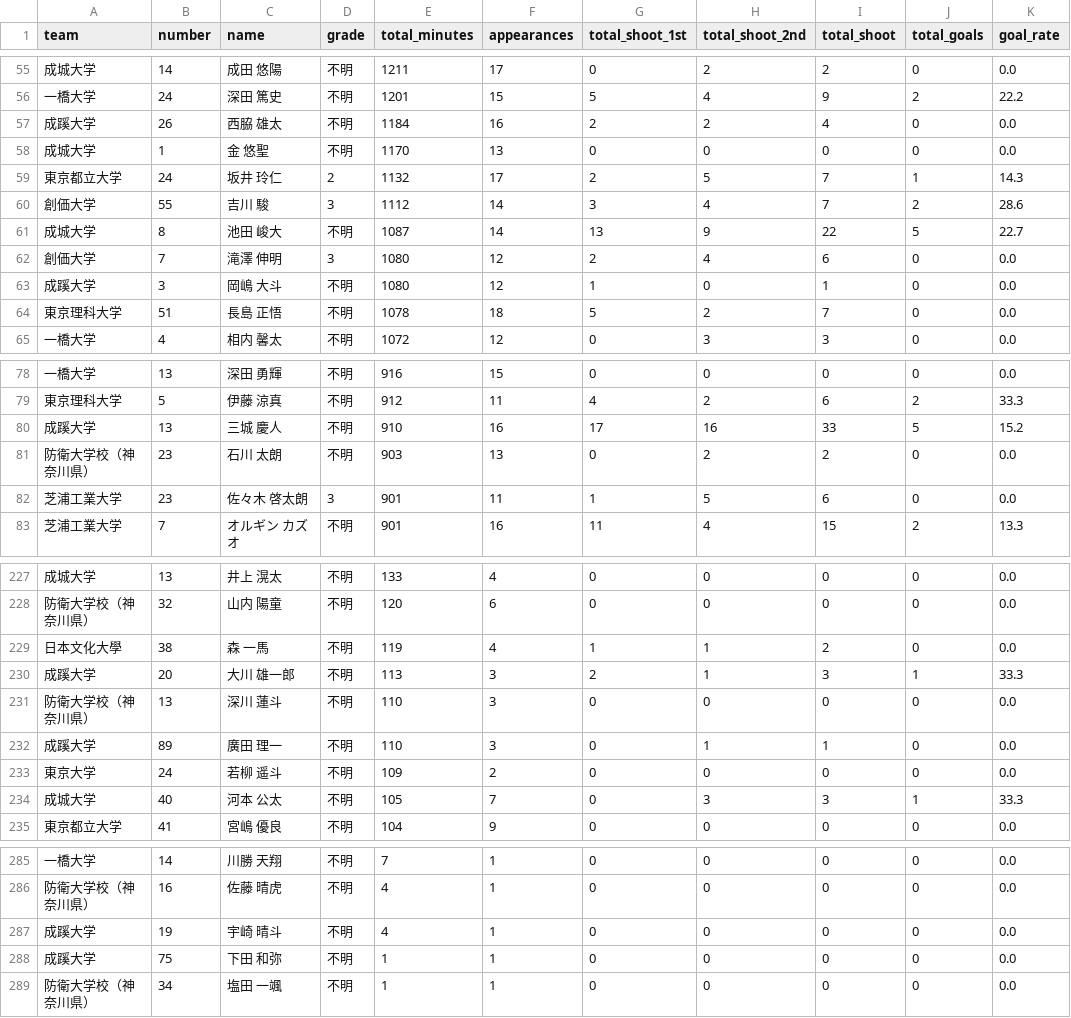
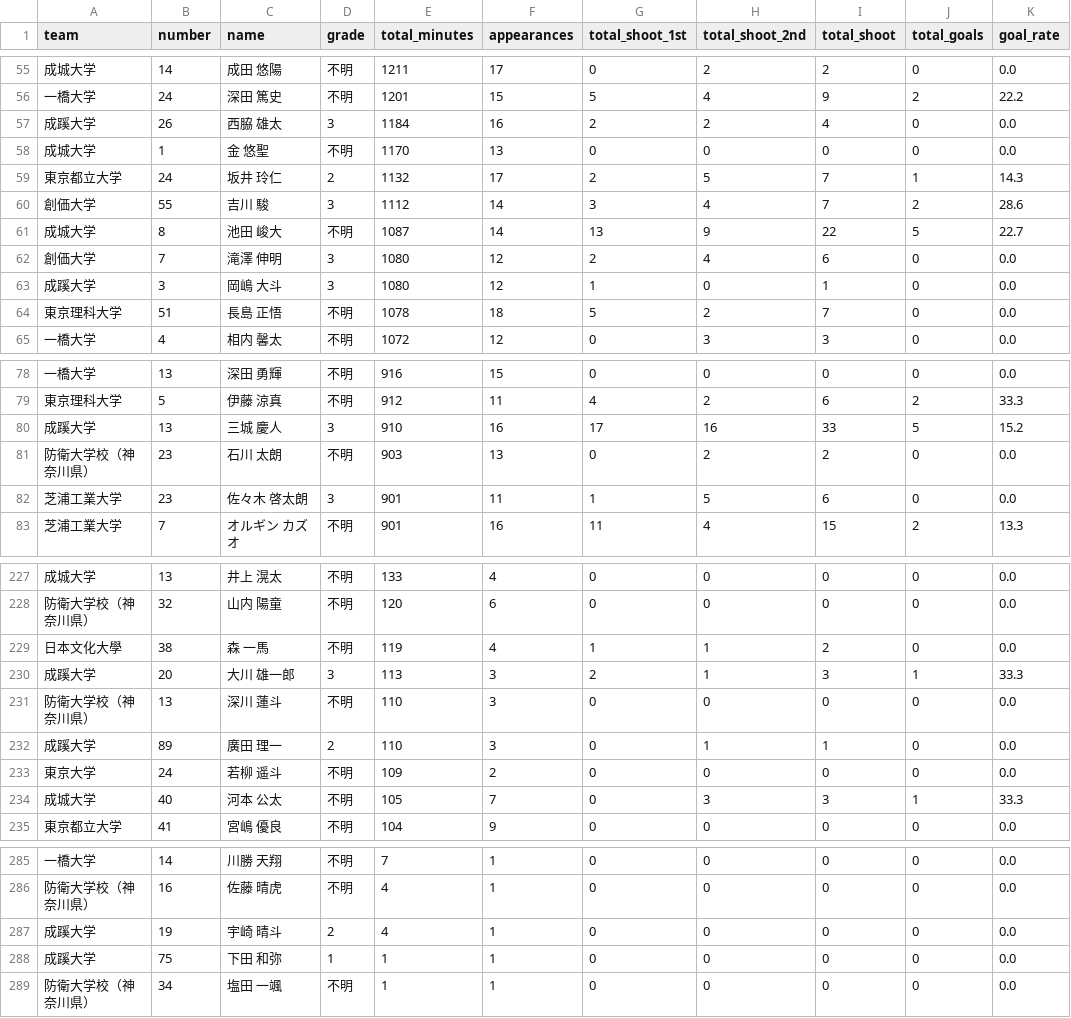
Before and after one commit to sada0528issei-bot/soccer-stats, a CSV file: playing_time_ranking_2部.csv, drawn as a sheet; only a part is shown, gaps mark what is left out; the diff covers the shown part only.

```diff
--- a/playing_time_ranking_2部.csv
+++ b/playing_time_ranking_2部.csv
@@ -56,3 +56,3 @@
 一橋大学,24,深田　篤史,不明,1201,15,5,4,9,2,22.2
-成蹊大学,26,西脇　雄太,不明,1184,16,2,2,4,0,0.0
+成蹊大学,26,西脇　雄太,3,1184,16,2,2,4,0,0.0
 成城大学,1,金　悠聖,不明,1170,13,0,0,0,0,0.0
@@ -62,3 +62,3 @@
 創価大学,7,滝澤 伸明,3,1080,12,2,4,6,0,0.0
-成蹊大学,3,岡嶋　大斗,不明,1080,12,1,0,1,0,0.0
+成蹊大学,3,岡嶋　大斗,3,1080,12,1,0,1,0,0.0
 東京理科大学,51,長島　正悟,不明,1078,18,5,2,7,0,0.0
@@ -79,3 +79,3 @@
 東京理科大学,5,伊藤　涼真,不明,912,11,4,2,6,2,33.3
-成蹊大学,13,三城　慶人,不明,910,16,17,16,33,5,15.2
+成蹊大学,13,三城　慶人,3,910,16,17,16,33,5,15.2
 防衛大学校（神奈川県）,23,石川　太朗,不明,903,13,0,2,2,0,0.0
@@ -229,5 +229,5 @@
 日本文化大學,38,森　一馬,不明,119,4,1,1,2,0,0.0
-成蹊大学,20,大川　雄一郎,不明,113,3,2,1,3,1,33.3
+成蹊大学,20,大川　雄一郎,3,113,3,2,1,3,1,33.3
 防衛大学校（神奈川県）,13,深川　蓮斗,不明,110,3,0,0,0,0,0.0
-成蹊大学,89,廣田　理一,不明,110,3,0,1,1,0,0.0
+成蹊大学,89,廣田　理一,2,110,3,0,1,1,0,0.0
 東京大学,24,若柳 遥斗,不明,109,2,0,0,0,0,0.0
@@ -286,4 +286,4 @@
 防衛大学校（神奈川県）,16,佐藤　晴虎,不明,4,1,0,0,0,0,0.0
-成蹊大学,19,宇崎　晴斗,不明,4,1,0,0,0,0,0.0
-成蹊大学,75,下田　和弥,不明,1,1,0,0,0,0,0.0
+成蹊大学,19,宇崎　晴斗,2,4,1,0,0,0,0,0.0
+成蹊大学,75,下田　和弥,1,1,1,0,0,0,0,0.0
 防衛大学校（神奈川県）,34,塩田　一颯,不明,1,1,0,0,0,0,0.0
```
Also changed, not shown: 17 edited cells elsewhere in this file, playing_time_ranking_1部.csv, raw_playing_time_2部.csv, 1 other file.
